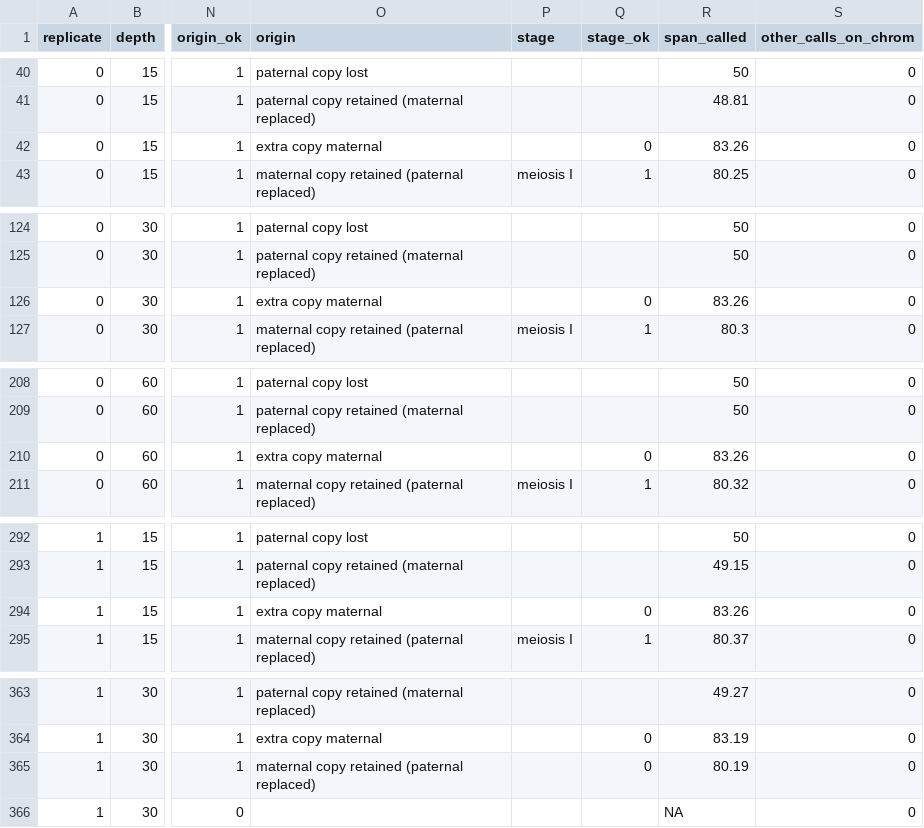
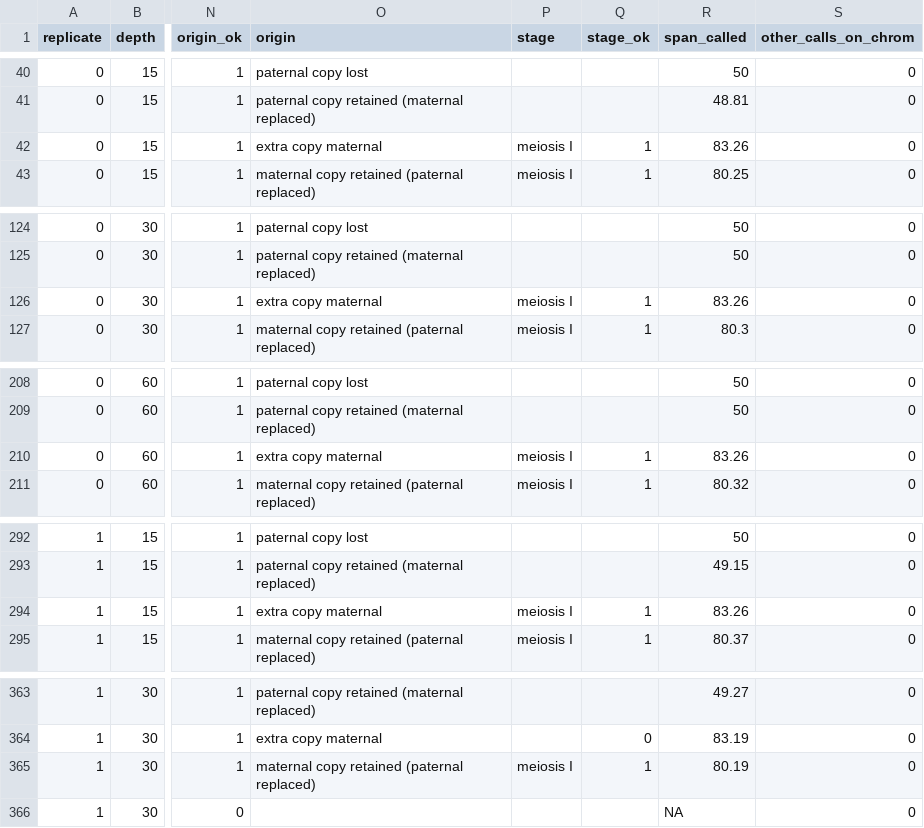
Before and after one commit to jlanej/triokaryo, a TSV file: docs/calibration/calibration.tsv, drawn as a sheet; only a part is shown, gaps mark what is left out; the diff covers the shown part only; the diff names each change by its address in the sheet, - before the commit and + after, or states it on an @@ line.

```diff
--- a/docs/calibration/calibration.tsv
+++ b/docs/calibration/calibration.tsv
-P42 (stage): (empty)
+P42 (stage): meiosis I
-Q42 (stage_ok): 0
+Q42 (stage_ok): 1
-P126 (stage): (empty)
+P126 (stage): meiosis I
-Q126 (stage_ok): 0
+Q126 (stage_ok): 1
-P210 (stage): (empty)
+P210 (stage): meiosis I
-Q210 (stage_ok): 0
+Q210 (stage_ok): 1
-P294 (stage): (empty)
+P294 (stage): meiosis I
-Q294 (stage_ok): 0
+Q294 (stage_ok): 1
-P365 (stage): (empty)
+P365 (stage): meiosis I
-Q365 (stage_ok): 0
+Q365 (stage_ok): 1
```
Also changed, not shown: 4 edited cells elsewhere in this file, 5 other files.
